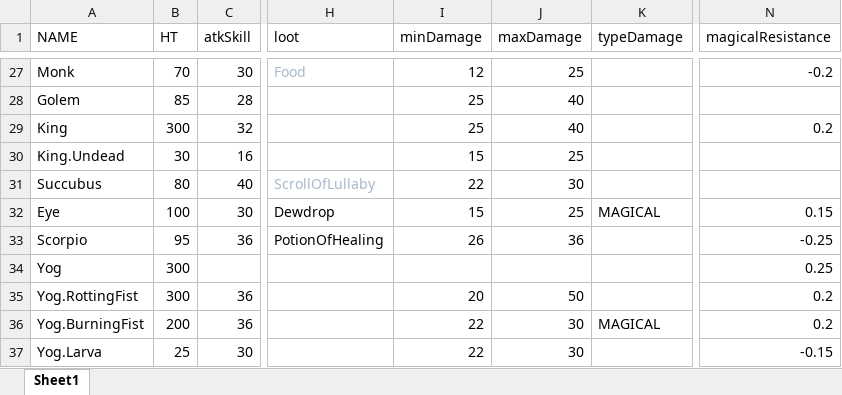
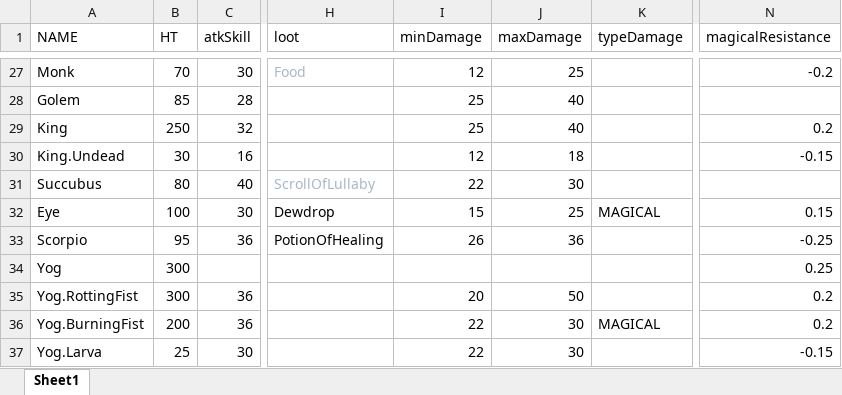
Before and after one commit to egoal/darkest-pixel-dungeon, an Excel workbook: dev/mobs.xlsx, sheet Sheet1, drawn as a sheet; only a part is shown, gaps mark what is left out; values as stored, in another font and other column widths than the file's, no borders; the diff names each change by its address in the sheet, - before the commit and + after, or states it on an @@ line.

```diff
--- a/dev/mobs.xlsx (sheet Sheet1)
+++ b/dev/mobs.xlsx (sheet Sheet1)
-B29 (HT): 300
+B29 (HT): 250
-I30 (minDamage): 15
+I30 (minDamage): 12
-J30 (maxDamage): 25
+J30 (maxDamage): 18
-N30 (magicalResistance): (empty)
+N30 (magicalResistance): -0.15
```
Also changed, not shown: 20 other files.
